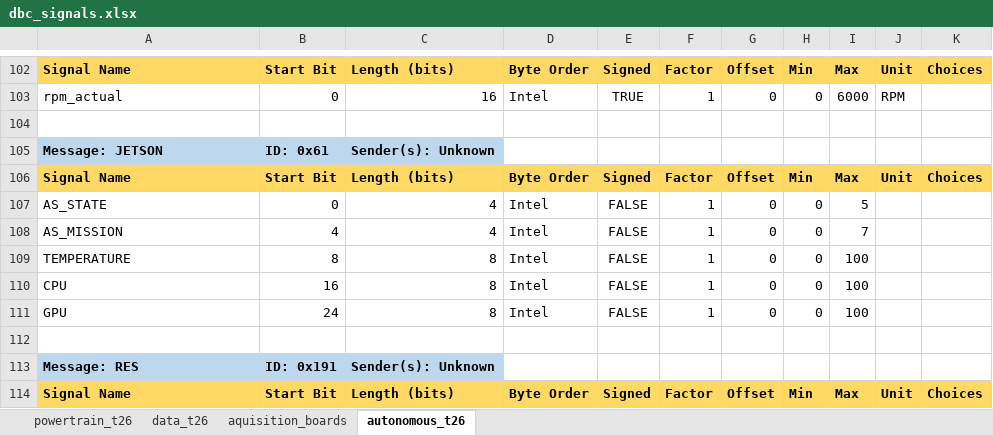
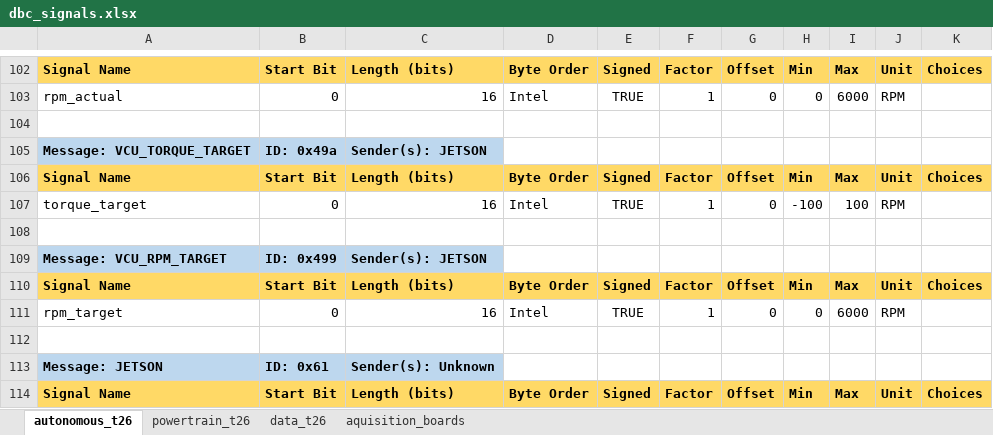
Before and after one commit to FSLART/T26_DBC, an Excel workbook: dbc_signals.xlsx, sheet autonomous_t26, drawn as a sheet; only a part is shown, gaps mark what is left out; the shorter side is filled out with more unchanged rows; values as stored, in another font and other column widths than the file's, no borders; the diff names each change by its address in the sheet, - before the commit and + after, or states it on an @@ line.

```diff
--- a/dbc_signals.xlsx (sheet autonomous_t26)
+++ b/dbc_signals.xlsx (sheet autonomous_t26)
@@ sheet tab order changed: autonomous_t26 | powertrain_t26 | data_t26 | aquisition_boards @@
+row 105: Message: VCU_TORQUE_TARGET | ID: 0x49a | Sender(s): JETSON
+row 106: Signal Name | Start Bit | Length (bits) | Byte Order | Signed | Factor | Offset | Min | Max | Unit | Choices
+row 107: torque_target | 0 | 16 | Intel | TRUE | 1 | 0 | -100 | 100 | RPM
+row 108: (empty)
+row 109: Message: VCU_RPM_TARGET | ID: 0x499 | Sender(s): JETSON
+row 110: Signal Name | Start Bit | Length (bits) | Byte Order | Signed | Factor | Offset | Min | Max | Unit | Choices
+row 111: rpm_target | 0 | 16 | Intel | TRUE | 1 | 0 | 0 | 6000 | RPM
+row 112: (empty)
```
